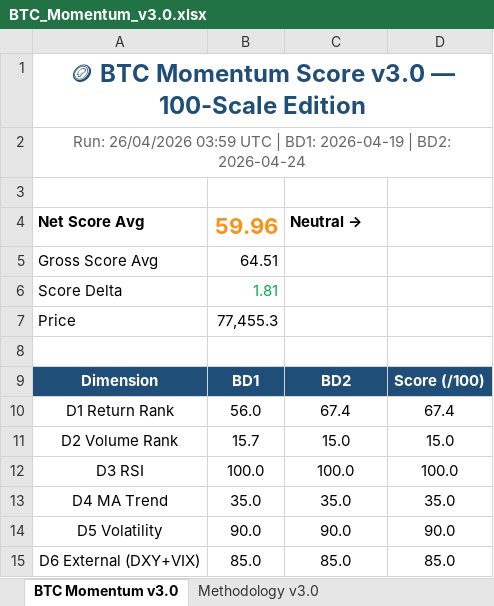
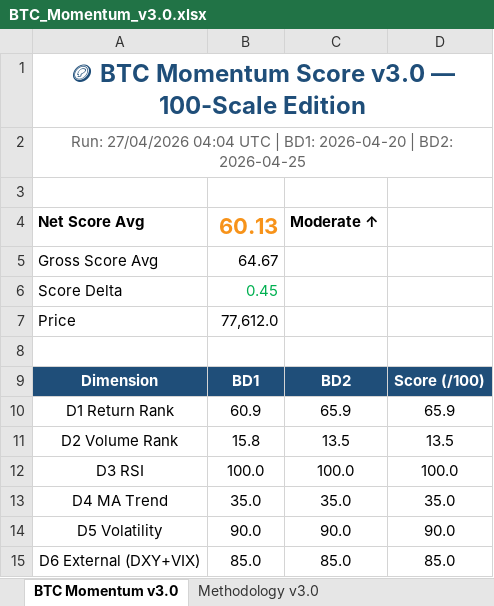
Before and after one commit to jptrustlearning/btc, an Excel workbook: BTC_Momentum_v3.0.xlsx, sheet BTC Momentum v3.0, drawn as a sheet; values as stored, in another font and other column widths than the file's, no borders; the diff names each change by its address in the sheet, - before the commit and + after, or states it on an @@ line.

Commit message:
🪙 BTC Momentum Score v3.0 — 27/04/2026 04:04 UTC

```diff
--- a/BTC_Momentum_v3.0.xlsx (sheet BTC Momentum v3.0)
+++ b/BTC_Momentum_v3.0.xlsx (sheet BTC Momentum v3.0)
-A2: Run: 26/04/2026 03:59 UTC | BD1: 2026-04-19 | BD2: 2026-04-24
+A2: Run: 27/04/2026 04:04 UTC | BD1: 2026-04-20 | BD2: 2026-04-25
-B4: 59.96
+B4: 60.13
-C4: Neutral
+C4: → Moderate ↑
-B5: 64.51
+B5: 64.67
-B6: 1.81
+B6: 0.45
-B7: 77,455.3
+B7: 77,612.0
-B10: 56.0
+B10: 60.9
-C10: 67.4
+C10: 65.9
-D10: 67.4
+D10: 65.9
-B11: 15.7
+B11: 15.8
-C11: 15.0
+C11: 13.5
-D11: 15.0
+D11: 13.5
```
Also changed, not shown: 4 other files.
